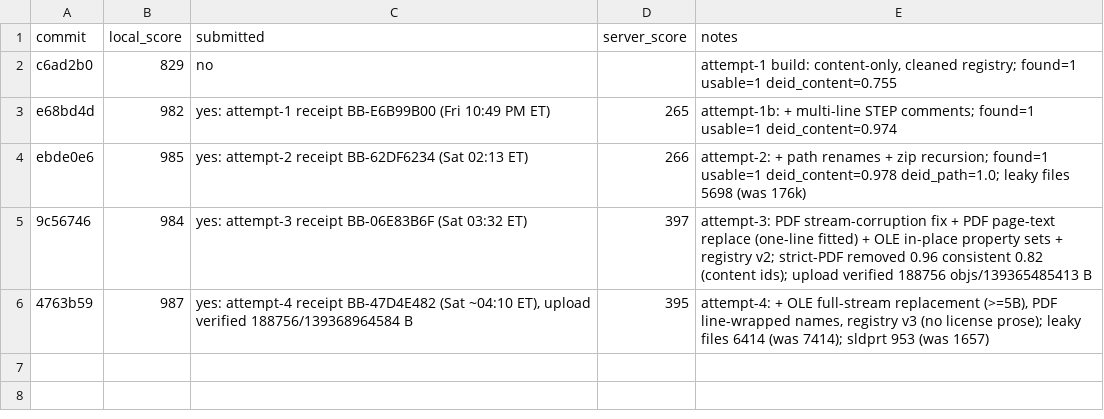
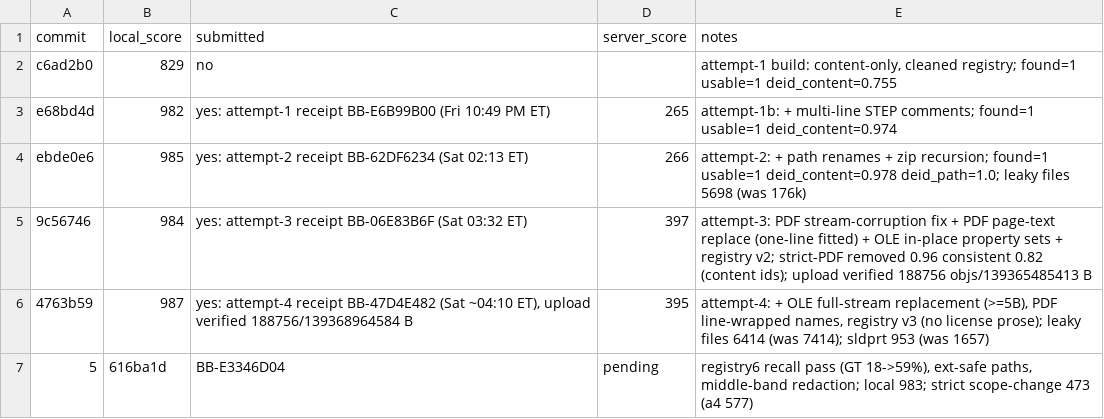
Before and after one commit to viktor-lorentz/machina-cad-deid, a TSV file: results.tsv, drawn as a sheet; the diff names each change by its address in the sheet, - before the commit and + after, or states it on an @@ line.

```diff
--- a/results.tsv
+++ b/results.tsv
+row 7: 5 | 616ba1d | BB-E3346D04 | pending | registry6 recall pass (GT 18->59%), ext-safe paths, middle-band redaction; local 983; strict scope-change 473 (a4 577)
```
